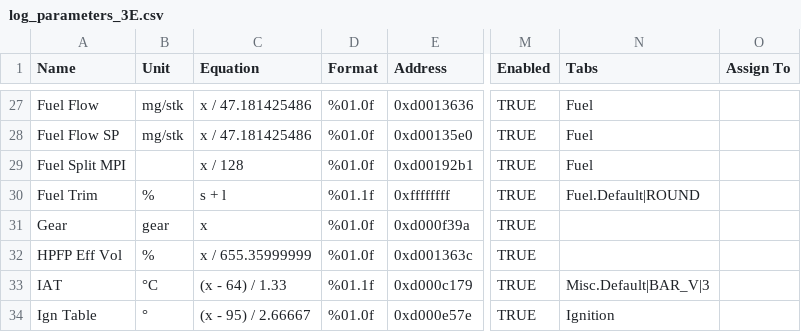
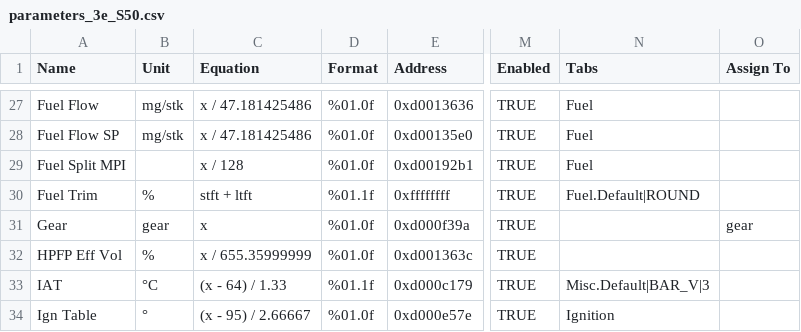
Before and after one commit to bri3d/VW_Flash, a CSV file: logs/csv/parameters_3e_S50.csv (was logs/log_parameters_3E.csv), drawn as a sheet; only a part is shown, gaps mark what is left out; the diff covers the shown part only; the diff names each change by its address in the sheet, - before the commit and + after, or states it on an @@ line.

```diff
--- a/logs/log_parameters_3E.csv
+++ b/logs/csv/parameters_3e_S50.csv
-C30 (Equation): s + l
+C30 (Equation): stft + ltft
-O31 (Assign To): (empty)
+O31 (Assign To): gear
```
Also changed, not shown: 3 added rows, 4 removed rows and 39 edited cells elsewhere in this file, logs/csv/parameters_22.csv, 7 other files.
